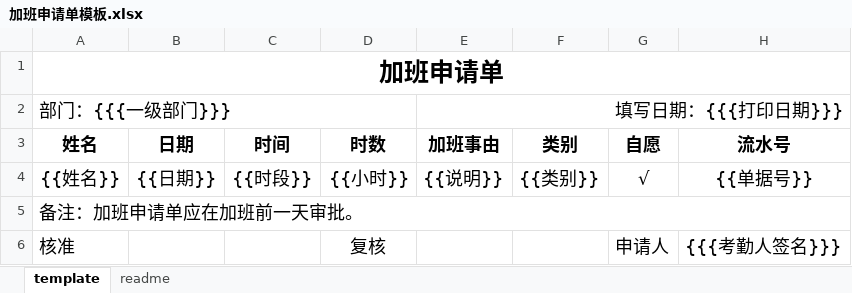
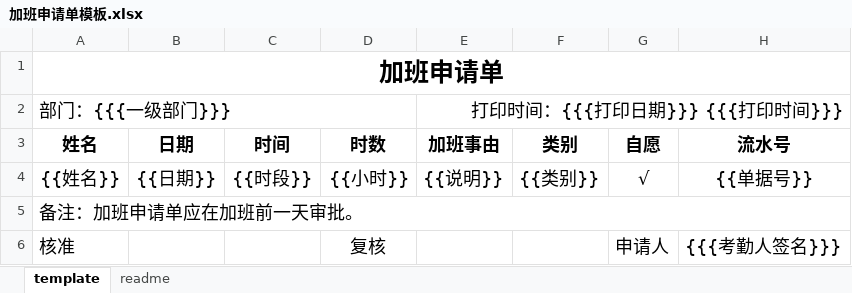
Before and after one commit to snowhoo/snowhoo, an Excel workbook: source/kaoqing/template/加班申请单模板.xlsx, sheet template, drawn as a sheet; values as stored, in another font and other column widths than the file's, no borders; the diff names each change by its address in the sheet, - before the commit and + after, or states it on an @@ line.

```diff
--- a/source/kaoqing/template/加班申请单模板.xlsx (sheet template)
+++ b/source/kaoqing/template/加班申请单模板.xlsx (sheet template)
-E2 (加班事由): 填写日期：{{{打印日期}}}
+E2 (加班事由): 打印时间：{{{打印日期}}} {{{打印时间}}}
```
Also changed, not shown: source/kaoqing/template/请假申请单模板.xlsx, 1 other file.
